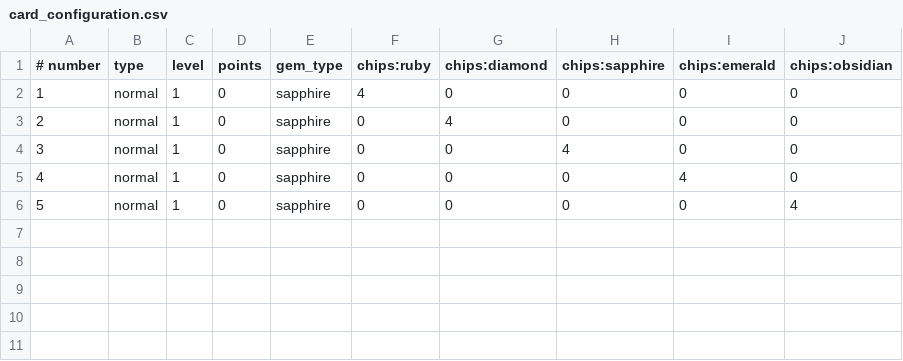
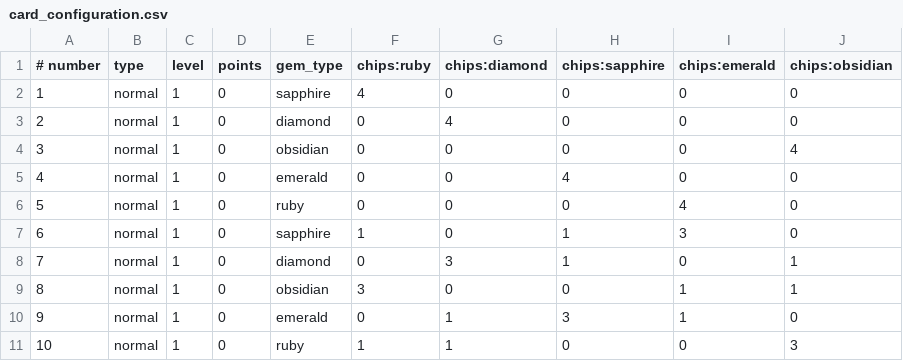
Before and after one commit to liziyi-gh/Splendor, a CSV file: card_configuration.csv, drawn as a sheet; addresses are those after the commit; the diff names each change by its address in the sheet, - before the commit and + after, or states it on an @@ line.

Commit message:
card config: add card config

```diff
--- a/card_configuration.csv
+++ b/card_configuration.csv
-E3 (gem_type): sapphire
+E3 (gem_type): diamond
+row 4: 3 | normal | 1 | 0 | obsidian | 0 | 0 | 0 | 0 | 4
@@ column A (# number) renumbered between rows 5 and 9 @@
-E5 (gem_type): sapphire
+E5 (gem_type): emerald
-E6 (gem_type): sapphire
+E6 (gem_type): ruby
+row 7: 6 | normal | 1 | 0 | sapphire | 1 | 0 | 1 | 3 | 0
+row 8: 7 | normal | 1 | 0 | diamond | 0 | 3 | 1 | 0 | 1
-E9 (gem_type): sapphire
+E9 (gem_type): obsidian
-F9 (chips:ruby): 0
+F9 (chips:ruby): 3
-I9 (chips:emerald): 0
+I9 (chips:emerald): 1
-J9 (chips:obsidian): 4
+J9 (chips:obsidian): 1
+row 10: 9 | normal | 1 | 0 | emerald | 0 | 1 | 3 | 1 | 0
+row 11: 10 | normal | 1 | 0 | ruby | 1 | 1 | 0 | 0 | 3
```
Also changed, not shown: 1 other file.
